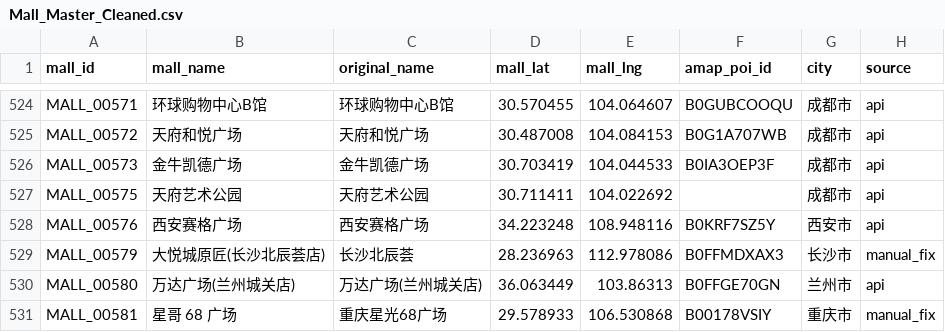
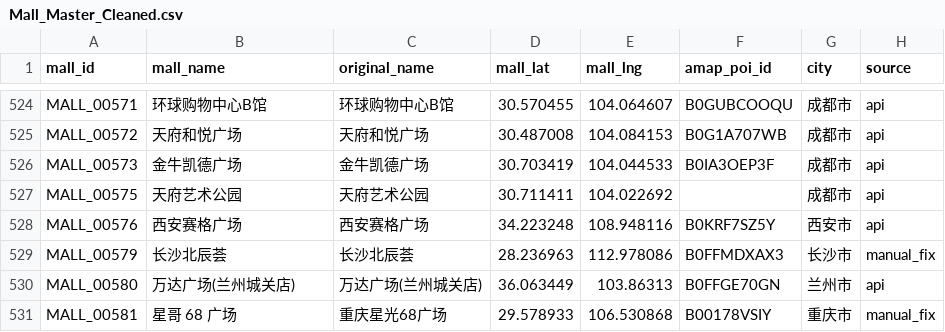
Before and after one commit to njrhts2kvv-star/StoreMap-China, a CSV file: Mall_Master_Cleaned.csv, drawn as a sheet; only a part is shown, gaps mark what is left out; the diff names each change by its address in the sheet, - before the commit and + after, or states it on an @@ line.

```diff
--- a/Mall_Master_Cleaned.csv
+++ b/Mall_Master_Cleaned.csv
-B529 (mall_name): 大悦城原匠(长沙北辰荟店)
+B529 (mall_name): 长沙北辰荟
```
Also changed, not shown: Store_Master_Cleaned.csv, dji_offline_stores.csv, 8 other files.
